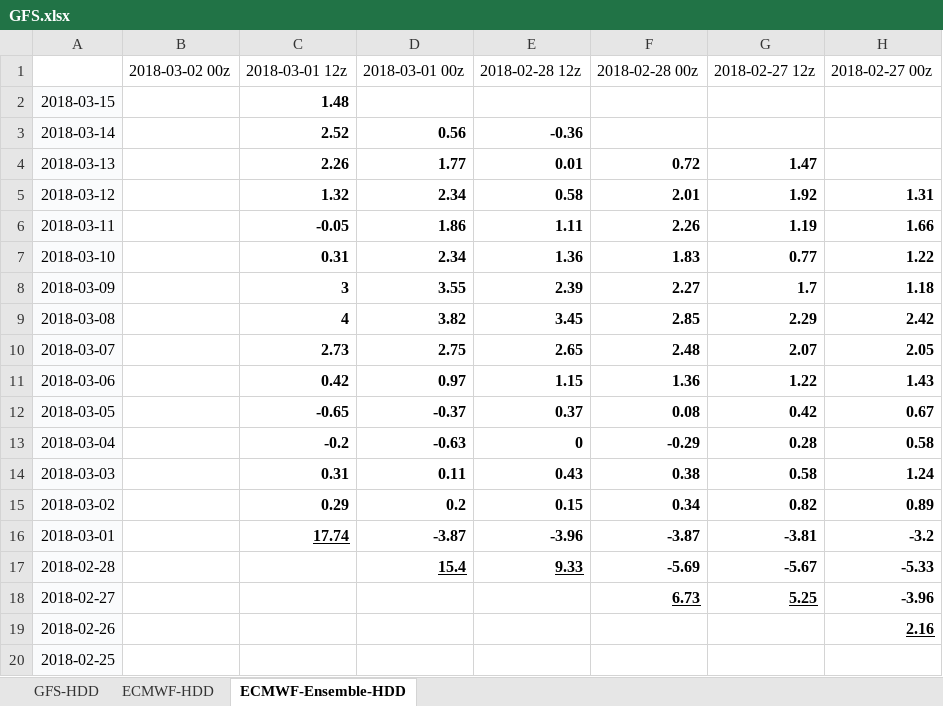
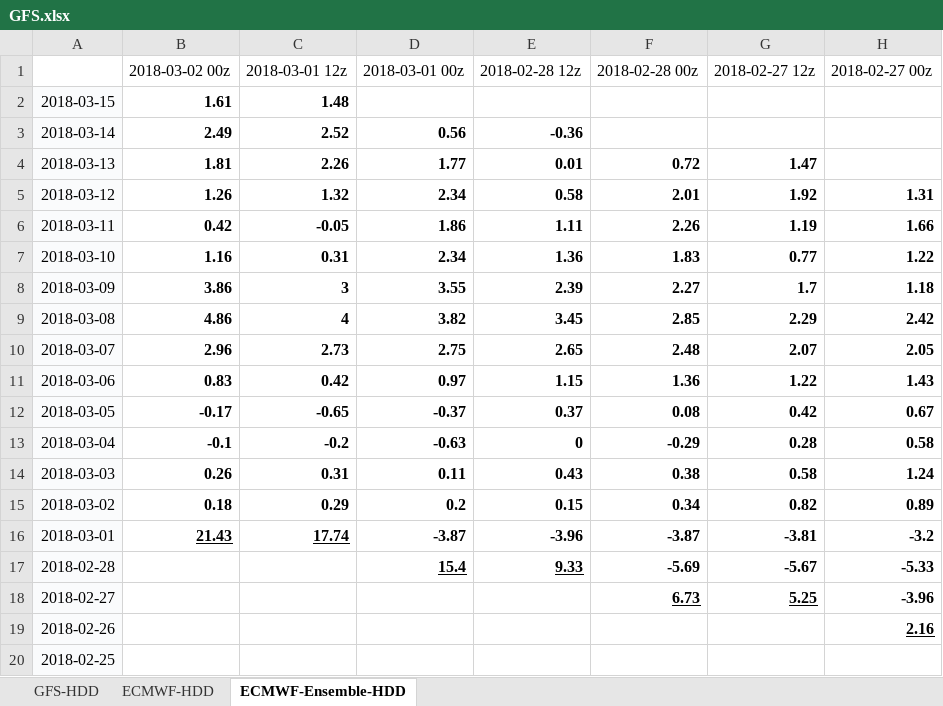
Before and after one commit to shuowenwei/TradingPlans, an Excel workbook: GFS/GFS.xlsx, sheet ECMWF-Ensemble-HDD, drawn as a sheet; only a part is shown; values as stored, in another font and other column widths than the file's, no borders; conditional formats not drawn; the diff names each change by its address in the sheet, - before the commit and + after, or states it on an @@ line.

```diff
--- a/GFS/GFS.xlsx (sheet ECMWF-Ensemble-HDD)
+++ b/GFS/GFS.xlsx (sheet ECMWF-Ensemble-HDD)
-B2: (empty)
+B2: 1.61
-B3: (empty)
+B3: 2.49
-B4: (empty)
+B4: 1.81
-B5: (empty)
+B5: 1.26
-B6: (empty)
+B6: 0.42
-B7: (empty)
+B7: 1.16
-B8: (empty)
+B8: 3.86
-B9: (empty)
+B9: 4.86
-B10: (empty)
+B10: 2.96
-B11: (empty)
+B11: 0.83
-B12: (empty)
+B12: -0.17
-B13: (empty)
+B13: -0.1
-B14: (empty)
+B14: 0.26
-B15: (empty)
+B15: 0.18
-B16: (empty)
+B16: 21.43
```
Also changed, not shown: sheet ECMWF-HDD, sheet GFS-HDD, formulas that keep their value.
